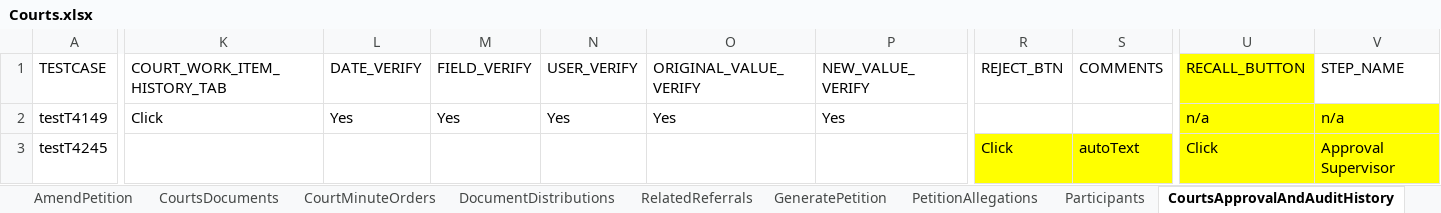
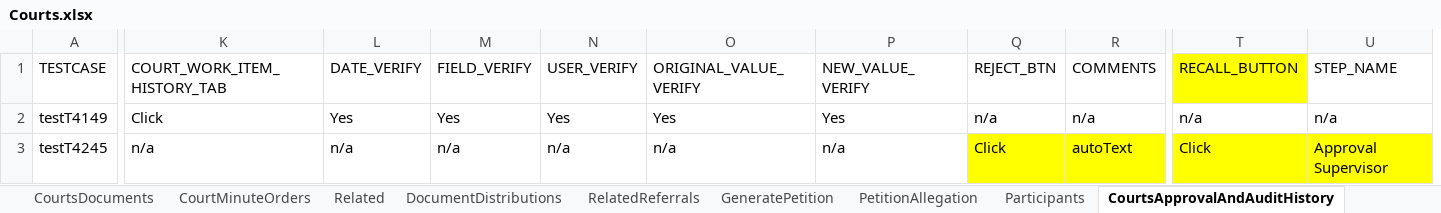
Before and after one commit to priya-singh4/POMExcelData, an Excel workbook: Courts.xlsx, sheet CourtsApprovalAndAuditHistory, drawn as a sheet; only a part is shown, gaps mark what is left out; values as stored, in another font and other column widths than the file's, no borders; addresses are those after the commit; the diff covers the shown part only; the diff names each change by its address in the sheet, - before the commit and + after, or states it on an @@ line.

```diff
--- a/Courts.xlsx (sheet CourtsApprovalAndAuditHistory)
+++ b/Courts.xlsx (sheet CourtsApprovalAndAuditHistory)
-sheet tab: PetitionAllegations
+sheet tab: PetitionAllegation
+sheet tab: Related
-Q2 (REJECT_BTN): (empty)
+Q2 (REJECT_BTN): n/a
-R2 (COMMENTS): (empty)
+R2 (COMMENTS): n/a
-T2:U2 fill: #FFFF00
+T2:U2 fill: none
-K3 (COURT_WORK_ITEM_HISTORY_TAB): (empty)
+K3 (COURT_WORK_ITEM_HISTORY_TAB): n/a
-L3 (DATE_VERIFY): (empty)
+L3 (DATE_VERIFY): n/a
-M3 (FIELD_VERIFY): (empty)
+M3 (FIELD_VERIFY): n/a
-N3 (USER_VERIFY): (empty)
+N3 (USER_VERIFY): n/a
-O3 (ORIGINAL_VALUE_VERIFY): (empty)
+O3 (ORIGINAL_VALUE_VERIFY): n/a
-P3 (NEW_VALUE_VERIFY): (empty)
+P3 (NEW_VALUE_VERIFY): n/a
```
Also changed, not shown: 1 removed column and cell formats elsewhere in this sheet, sheet DocumentDistributions, sheet CourtMinuteOrders, sheet CourtHearings, sheet CourtOfficerNotes, sheet CourtReports, other sheet tabs, Folio.xlsx, TestDataMappingSheet.xlsx.
